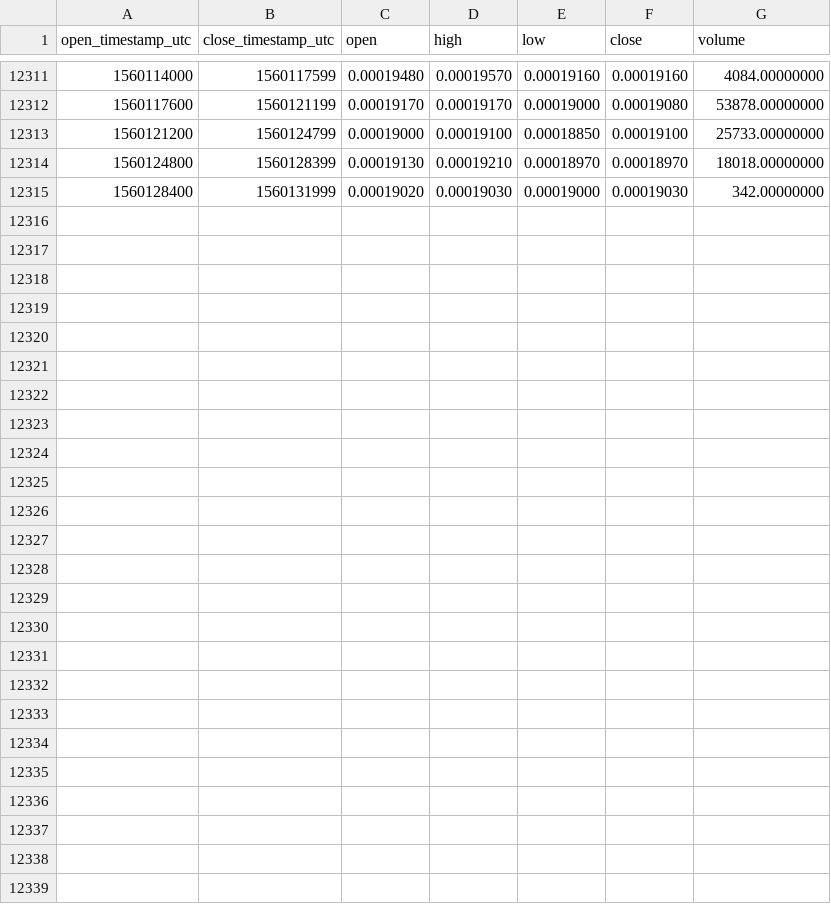
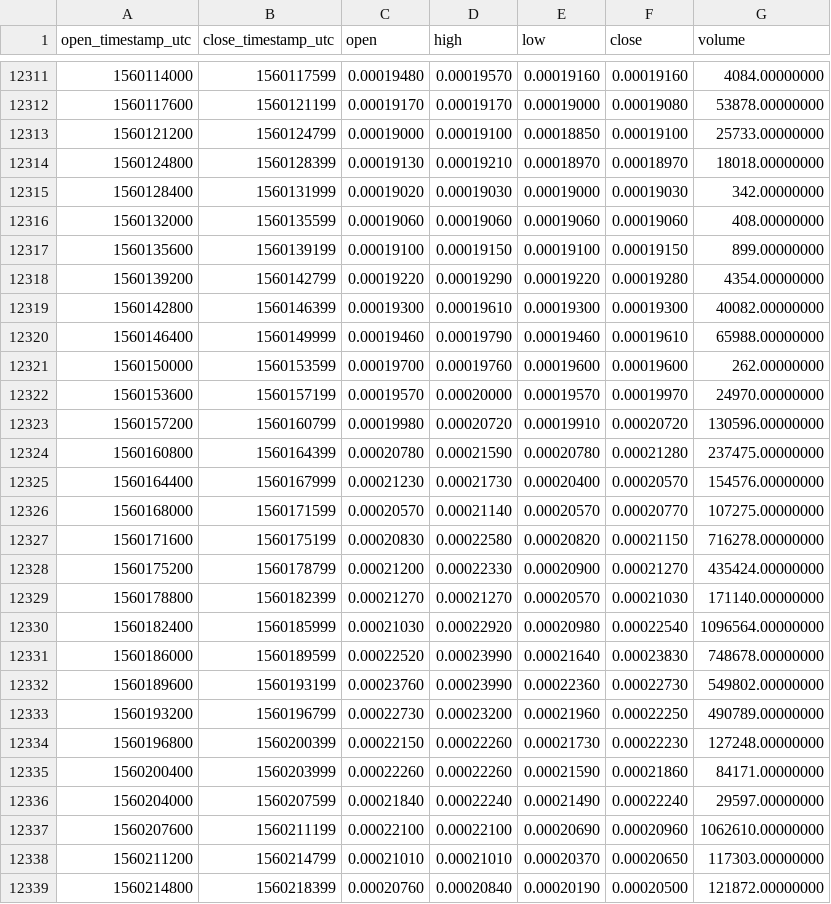
Before and after one commit to cryptobigbro/binance-VIBEETH, a CSV file: binance-VIBEETH-1h.csv, drawn as a sheet; only a part is shown, gaps mark what is left out; the diff names each change by its address in the sheet, - before the commit and + after, or states it on an @@ line.

Commit message:
Update OHLCV data.

```diff
--- a/binance-VIBEETH-1h.csv
+++ b/binance-VIBEETH-1h.csv
+row 12316: 1560132000 | 1560135599 | 0.00019060 | 0.00019060 | 0.00019060 | 0.00019060 | 408.00000000
+row 12317: 1560135600 | 1560139199 | 0.00019100 | 0.00019150 | 0.00019100 | 0.00019150 | 899.00000000
+row 12318: 1560139200 | 1560142799 | 0.00019220 | 0.00019290 | 0.00019220 | 0.00019280 | 4354.00000000
+row 12319: 1560142800 | 1560146399 | 0.00019300 | 0.00019610 | 0.00019300 | 0.00019300 | 40082.00000000
+row 12320: 1560146400 | 1560149999 | 0.00019460 | 0.00019790 | 0.00019460 | 0.00019610 | 65988.00000000
+row 12321: 1560150000 | 1560153599 | 0.00019700 | 0.00019760 | 0.00019600 | 0.00019600 | 262.00000000
+row 12322: 1560153600 | 1560157199 | 0.00019570 | 0.00020000 | 0.00019570 | 0.00019970 | 24970.00000000
+row 12323: 1560157200 | 1560160799 | 0.00019980 | 0.00020720 | 0.00019910 | 0.00020720 | 130596.00000000
+row 12324: 1560160800 | 1560164399 | 0.00020780 | 0.00021590 | 0.00020780 | 0.00021280 | 237475.00000000
+row 12325: 1560164400 | 1560167999 | 0.00021230 | 0.00021730 | 0.00020400 | 0.00020570 | 154576.00000000
+row 12326: 1560168000 | 1560171599 | 0.00020570 | 0.00021140 | 0.00020570 | 0.00020770 | 107275.00000000
+row 12327: 1560171600 | 1560175199 | 0.00020830 | 0.00022580 | 0.00020820 | 0.00021150 | 716278.00000000
+row 12328: 1560175200 | 1560178799 | 0.00021200 | 0.00022330 | 0.00020900 | 0.00021270 | 435424.00000000
+row 12329: 1560178800 | 1560182399 | 0.00021270 | 0.00021270 | 0.00020570 | 0.00021030 | 171140.00000000
+row 12330: 1560182400 | 1560185999 | 0.00021030 | 0.00022920 | 0.00020980 | 0.00022540 | 1096564.00000000
+row 12331: 1560186000 | 1560189599 | 0.00022520 | 0.00023990 | 0.00021640 | 0.00023830 | 748678.00000000
+row 12332: 1560189600 | 1560193199 | 0.00023760 | 0.00023990 | 0.00022360 | 0.00022730 | 549802.00000000
+row 12333: 1560193200 | 1560196799 | 0.00022730 | 0.00023200 | 0.00021960 | 0.00022250 | 490789.00000000
+row 12334: 1560196800 | 1560200399 | 0.00022150 | 0.00022260 | 0.00021730 | 0.00022230 | 127248.00000000
+row 12335: 1560200400 | 1560203999 | 0.00022260 | 0.00022260 | 0.00021590 | 0.00021860 | 84171.00000000
+row 12336: 1560204000 | 1560207599 | 0.00021840 | 0.00022240 | 0.00021490 | 0.00022240 | 29597.00000000
+row 12337: 1560207600 | 1560211199 | 0.00022100 | 0.00022100 | 0.00020690 | 0.00020960 | 1062610.00000000
+row 12338: 1560211200 | 1560214799 | 0.00021010 | 0.00021010 | 0.00020370 | 0.00020650 | 117303.00000000
+row 12339: 1560214800 | 1560218399 | 0.00020760 | 0.00020840 | 0.00020190 | 0.00020500 | 121872.00000000
```
Also changed, not shown: binance-VIBEETH-1d.csv.
